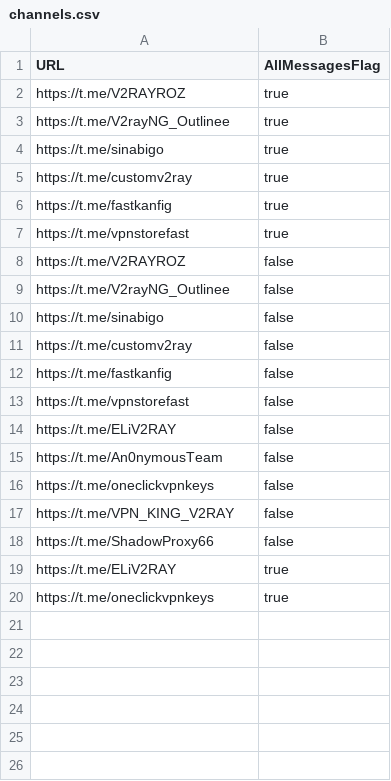
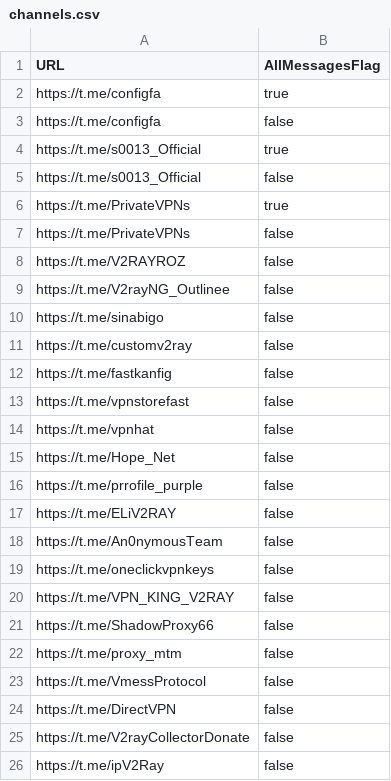
Before and after one commit to coldwater-10/V2rayCollectorLire, a CSV file: channels.csv, drawn as a sheet.

Commit message:
Update channels.csv

```diff
--- a/channels.csv
+++ b/channels.csv
@@ -1,8 +1,8 @@
 URL,AllMessagesFlag
-https://t.me/V2RAYROZ,true
-https://t.me/V2rayNG_Outlinee,true
-https://t.me/sinabigo,true
-https://t.me/customv2ray,true
-https://t.me/fastkanfig,true
-https://t.me/vpnstorefast,true
+https://t.me/configfa,true
+https://t.me/configfa,false
+https://t.me/s0013_Official,true
+https://t.me/s0013_Official,false
+https://t.me/PrivateVPNs,true
+https://t.me/PrivateVPNs,false
 https://t.me/V2RAYROZ,false
@@ -13,2 +13,5 @@ https://t.me/fastkanfig,false
 https://t.me/vpnstorefast,false
+https://t.me/vpnhat,false
+https://t.me/Hope_Net,false
+https://t.me/prrofile_purple,false
 https://t.me/ELiV2RAY,false
@@ -18,3 +21,6 @@ https://t.me/VPN_KING_V2RAY,false
 https://t.me/ShadowProxy66,false
-https://t.me/ELiV2RAY,true
-https://t.me/oneclickvpnkeys,true
+https://t.me/proxy_mtm,false
+https://t.me/VmessProtocol,false
+https://t.me/DirectVPN,false
+https://t.me/V2rayCollectorDonate,false
+https://t.me/ipV2Ray,false
```
